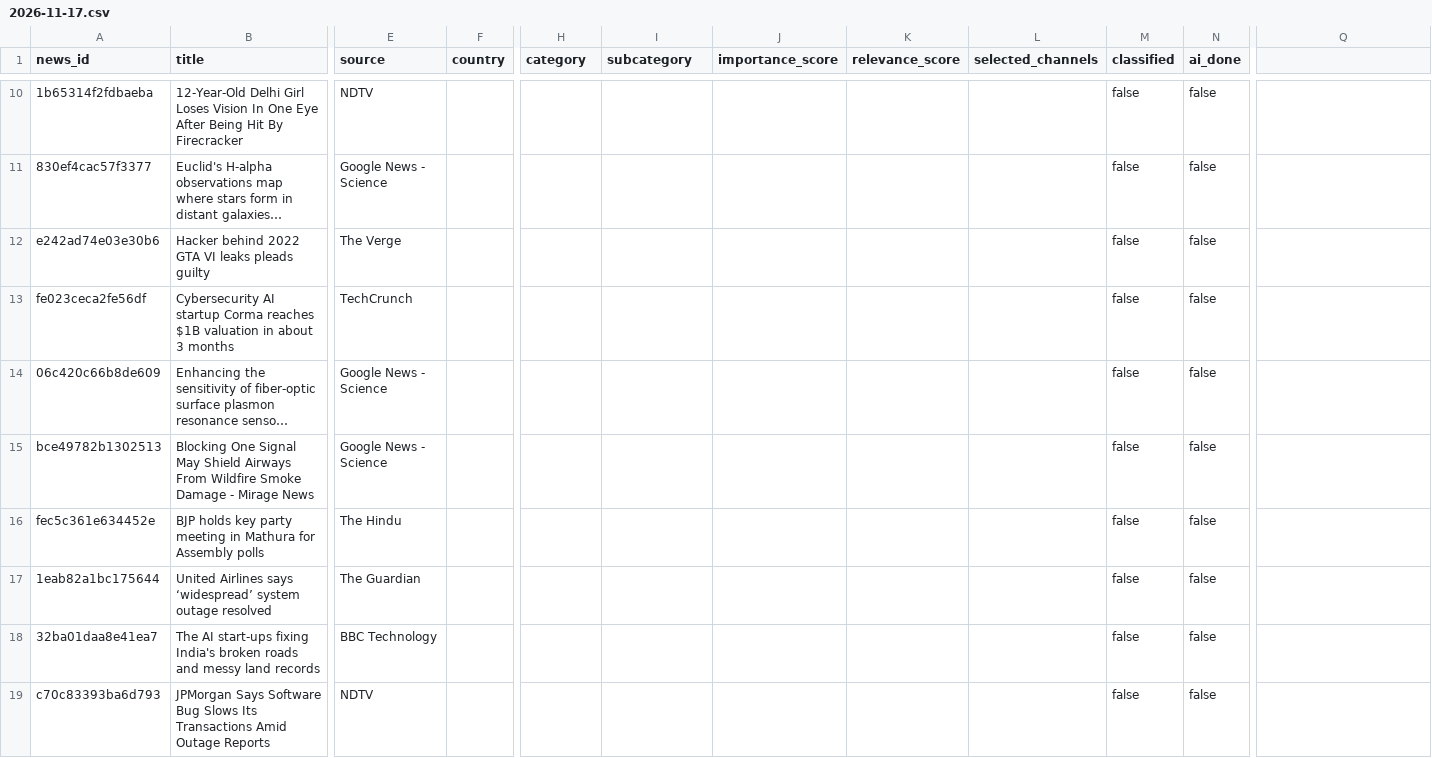
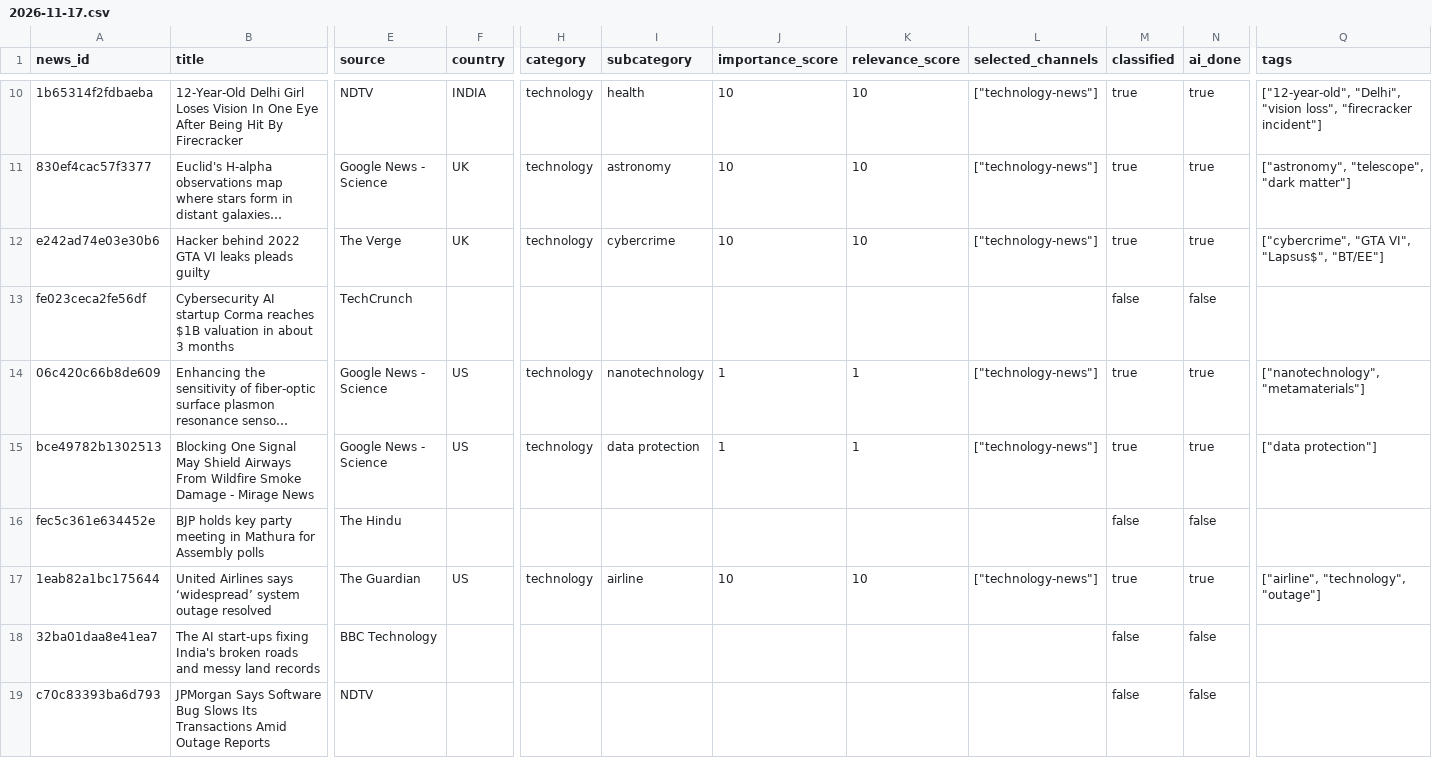
Before and after one commit to ansarisamaddev-byte/AI-News-Publisher, a CSV file: data/news/2026-11-17.csv, drawn as a sheet; only a part is shown, gaps mark what is left out; long unchanged cells end in …; the diff covers the shown part only; the diff names each change by its address in the sheet, - before the commit and + after, or states it on an @@ line.

```diff
--- a/data/news/2026-11-17.csv
+++ b/data/news/2026-11-17.csv
-Q1: (empty)
+Q1: tags
-F10 (country): (empty)
+F10 (country): INDIA
-H10:H12 (category): (empty)
+H10:H12 (category): technology
-I10 (subcategory): (empty)
+I10 (subcategory): health
-J10:J12 (importance_score): (empty)
+J10:J12 (importance_score): 10
-K10:K12 (relevance_score): (empty)
+K10:K12 (relevance_score): 10
-L10:L12 (selected_channels): (empty)
+L10:L12 (selected_channels): ["technology-news"]
-M10:M12 (classified): false
+M10:M12 (classified): true
-N10:N12 (ai_done): false
+N10:N12 (ai_done): true
-Q10 (tags): (empty)
+Q10 (tags): ["12-year-old", "Delhi", "vision loss", "firecracker incident"]
-F11:F12 (country): (empty)
+F11:F12 (country): UK
-I11 (subcategory): (empty)
+I11 (subcategory): astronomy
-Q11 (tags): (empty)
+Q11 (tags): ["astronomy", "telescope", "dark matter"]
-I12 (subcategory): (empty)
+I12 (subcategory): cybercrime
-Q12 (tags): (empty)
+Q12 (tags): ["cybercrime", "GTA VI", "Lapsus$", "BT/EE"]
-F14:F15 (country): (empty)
+F14:F15 (country): US
-H14:H15 (category): (empty)
+H14:H15 (category): technology
-I14 (subcategory): (empty)
+I14 (subcategory): nanotechnology
-J14:J15 (importance_score): (empty)
+J14:J15 (importance_score): 1
-K14:K15 (relevance_score): (empty)
+K14:K15 (relevance_score): 1
-L14:L15 (selected_channels): (empty)
+L14:L15 (selected_channels): ["technology-news"]
-M14:M15 (classified): false
+M14:M15 (classified): true
-N14:N15 (ai_done): false
+N14:N15 (ai_done): true
-Q14 (tags): (empty)
+Q14 (tags): ["nanotechnology", "metamaterials"]
-I15 (subcategory): (empty)
+I15 (subcategory): data protection
-Q15 (tags): (empty)
+Q15 (tags): ["data protection"]
-F17 (country): (empty)
+F17 (country): US
-H17 (category): (empty)
+H17 (category): technology
-I17 (subcategory): (empty)
+I17 (subcategory): airline
-J17 (importance_score): (empty)
+J17 (importance_score): 10
-K17 (relevance_score): (empty)
+K17 (relevance_score): 10
-L17 (selected_channels): (empty)
+L17 (selected_channels): ["technology-news"]
-M17 (classified): false
+M17 (classified): true
-N17 (ai_done): false
+N17 (ai_done): true
-Q17 (tags): (empty)
+Q17 (tags): ["airline", "technology", "outage"]
```
Also changed, not shown: 36 edited cells elsewhere in this file, 10 other files.
